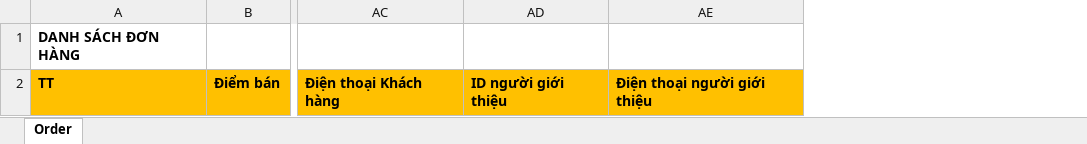
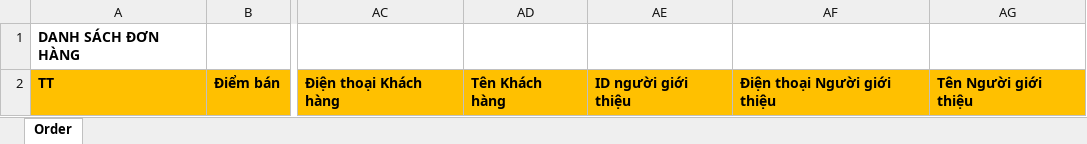
Before and after one commit to szen7dev/trixgo-cbs-micro, an Excel workbook: files/templates/excels/fnb_export_order.xlsx, sheet Order, drawn as a sheet; only a part is shown, gaps mark what is left out; values as stored, in another font and other column widths than the file's, no borders; removed rows and columns are numbered as before the commit, all else as after; the diff names each change by its address in the sheet, - before the commit and + after, or states it on an @@ line.

```diff
--- a/files/templates/excels/fnb_export_order.xlsx (sheet Order)
+++ b/files/templates/excels/fnb_export_order.xlsx (sheet Order)
+column AD, row 2: Tên Khách hàng
-column AE, row 2: Điện thoại người giới thiệu
+column AF, row 2: Điện thoại Người giới thiệu
+column AG, row 2: Tên Người giới thiệu
```
Also changed, not shown: 1 other file.
